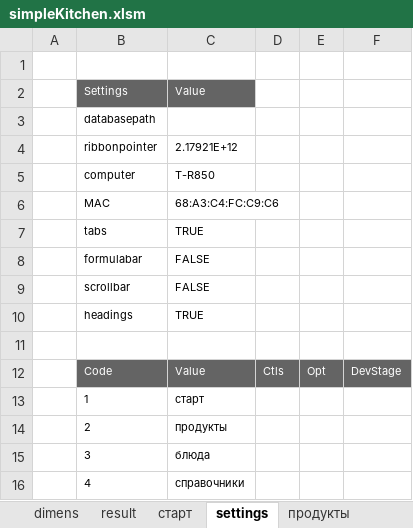
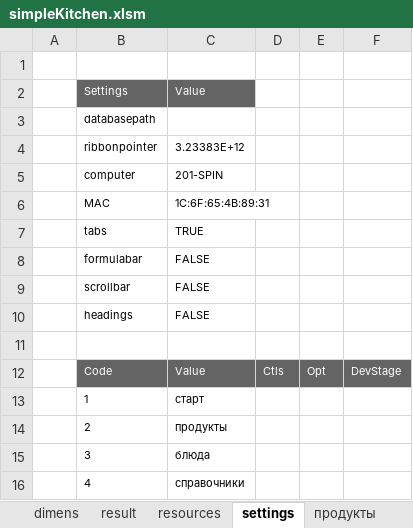
Before and after one commit to myshkarus/simplekitchen, an Excel workbook: simpleKitchen.xlsm, sheet settings, drawn as a sheet; values as stored, in another font and other column widths than the file's, no borders; the diff names each change by its address in the sheet, - before the commit and + after, or states it on an @@ line.

Commit message:
Refactoring and testing Setting class

```diff
--- a/simpleKitchen.xlsm (sheet settings)
+++ b/simpleKitchen.xlsm (sheet settings)
@@ sheet tab unhidden: resources @@
-C4: 2.17921E+12
+C4: 3.23383E+12
-C5: T-R850
+C5: 201-SPIN
-C6: 68:A3:C4:FC:C9:C6
+C6: 1C:6F:65:4B:89:31
-C10: TRUE
+C10: FALSE
```
Also changed, not shown: other sheet tabs, charts or pictures.
